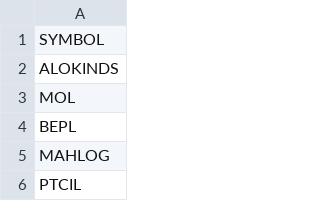
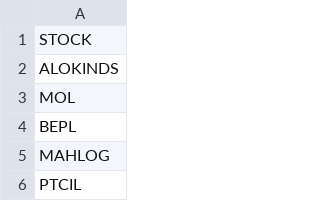
Before and after one commit to kcbpcc/pxy, a CSV file: sys/exe/run/zlistpxy.csv, drawn as a sheet; only a part is shown.

Commit message:
Update zlistpxy.csv

```diff
--- a/sys/exe/run/zlistpxy.csv
+++ b/sys/exe/run/zlistpxy.csv
@@ -1,2 +1,2 @@
-SYMBOL
+STOCK
 ALOKINDS
```
